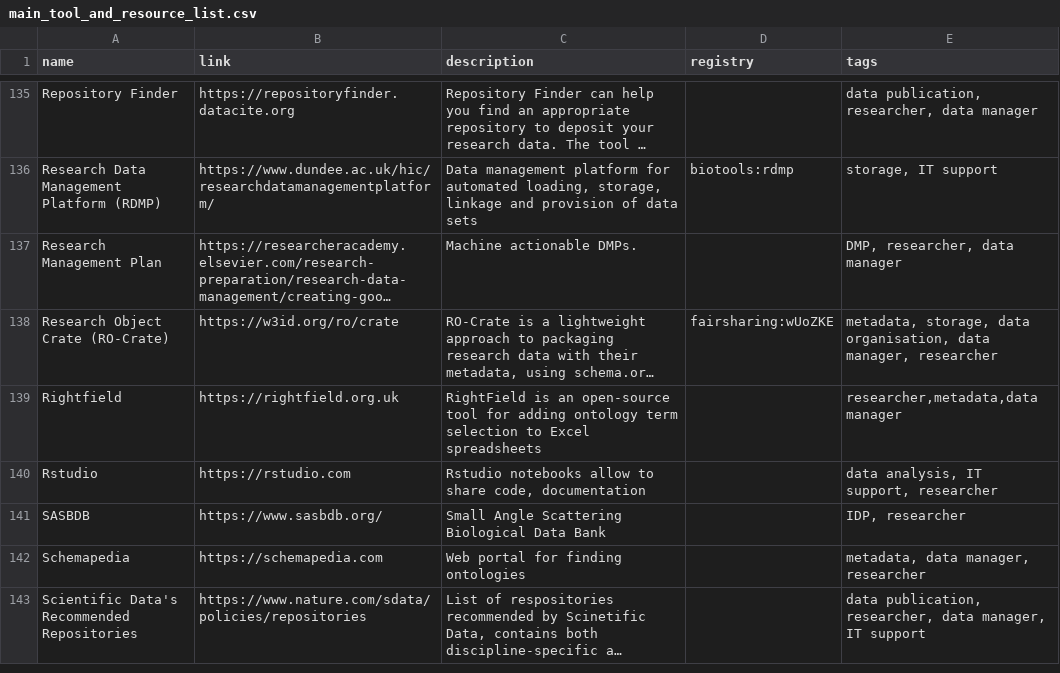
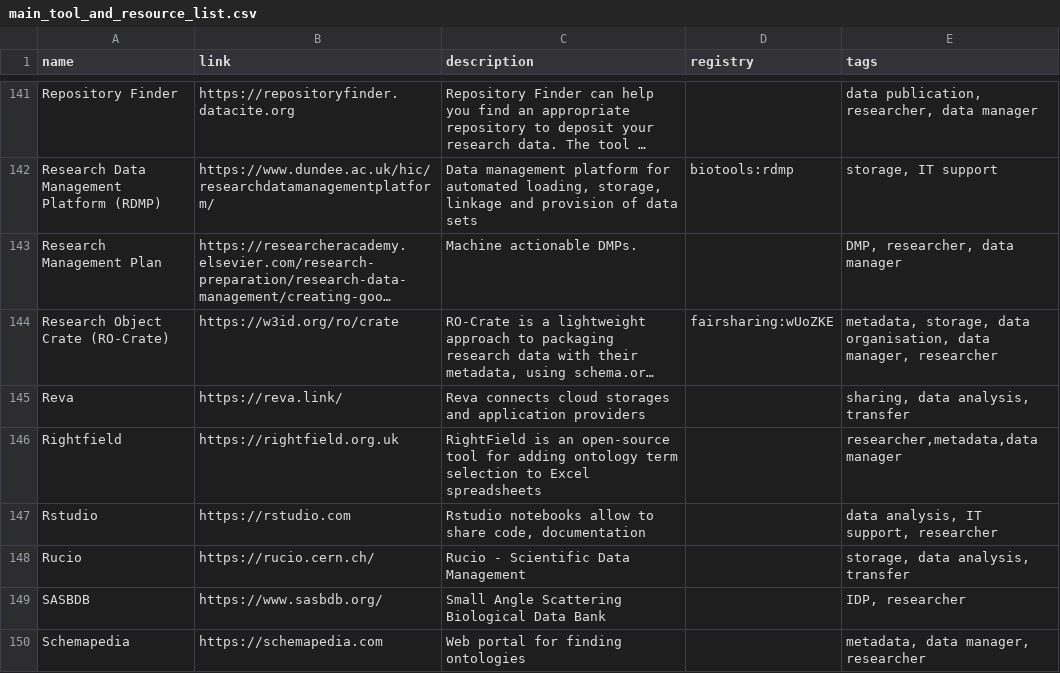
Before and after one commit to elixir-europe/rdmkit, a CSV file: _data/main_tool_and_resource_list.csv, drawn as a sheet; only a part is shown, gaps mark what is left out; the shorter side is filled out with more unchanged rows; long unchanged cells end in …; the diff covers the shown part only; the diff names each change by its address in the sheet, - before the commit and + after, or states it on an @@ line.

Commit message:
Used main csv

```diff
--- a/_data/main_tool_and_resource_list.csv
+++ b/_data/main_tool_and_resource_list.csv
+row 145: Reva | https://reva.link/ | Reva connects cloud storages and application providers |  | sharing, data analysis, transfer
+row 148: Rucio | https://rucio.cern.ch/ | Rucio - Scientific Data Management |  | storage, data analysis, transfer
```
Also changed, not shown: 8 added rows and 5 edited cells elsewhere in this file.
